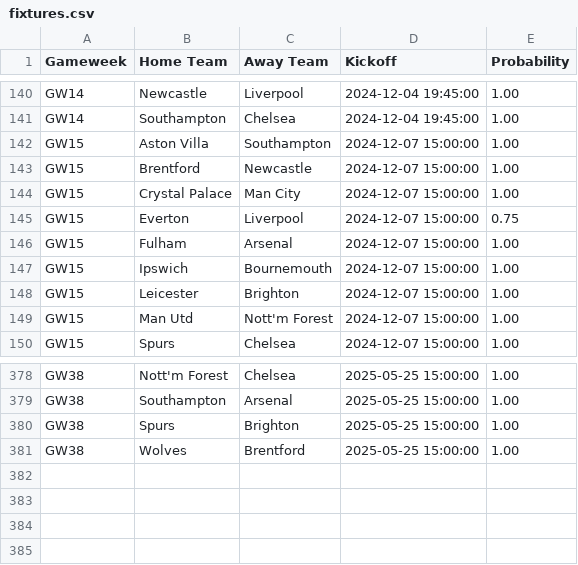
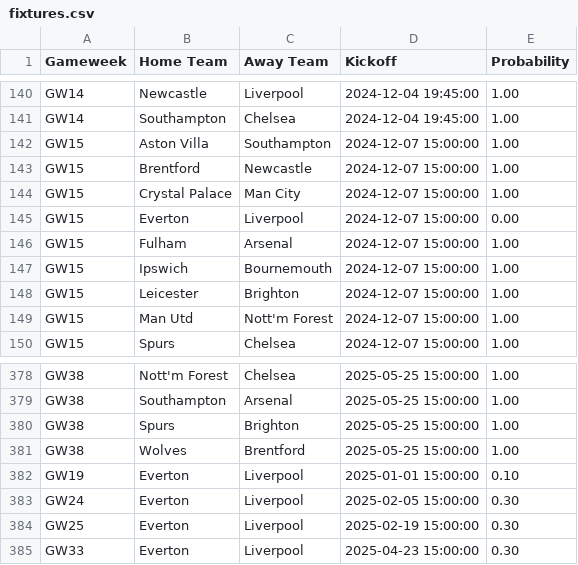
Before and after one commit to LoenOlden/FPL, a CSV file: fixtures.csv, drawn as a sheet; only a part is shown, gaps mark what is left out.

Commit message:
Cleaning, fixed projections, fixture update

```diff
--- a/fixtures.csv
+++ b/fixtures.csv
@@ -144,3 +144,3 @@ GW15,Brentford,Newcastle,2024-12-07 15:00:00,1.00
 GW15,Crystal Palace,Man City,2024-12-07 15:00:00,1.00
-GW15,Everton,Liverpool,2024-12-07 15:00:00,0.75
+GW15,Everton,Liverpool,2024-12-07 15:00:00,0.00
 GW15,Fulham,Arsenal,2024-12-07 15:00:00,1.00
@@ -381 +381,5 @@ GW38,Spurs,Brighton,2025-05-25 15:00:00,1.00
 GW38,Wolves,Brentford,2025-05-25 15:00:00,1.00
+GW19,Everton,Liverpool,2025-01-01 15:00:00,0.10
+GW24,Everton,Liverpool,2025-02-05 15:00:00,0.30
+GW25,Everton,Liverpool,2025-02-19 15:00:00,0.30
+GW33,Everton,Liverpool,2025-04-23 15:00:00,0.30
```
Also changed, not shown: 31 other files.
